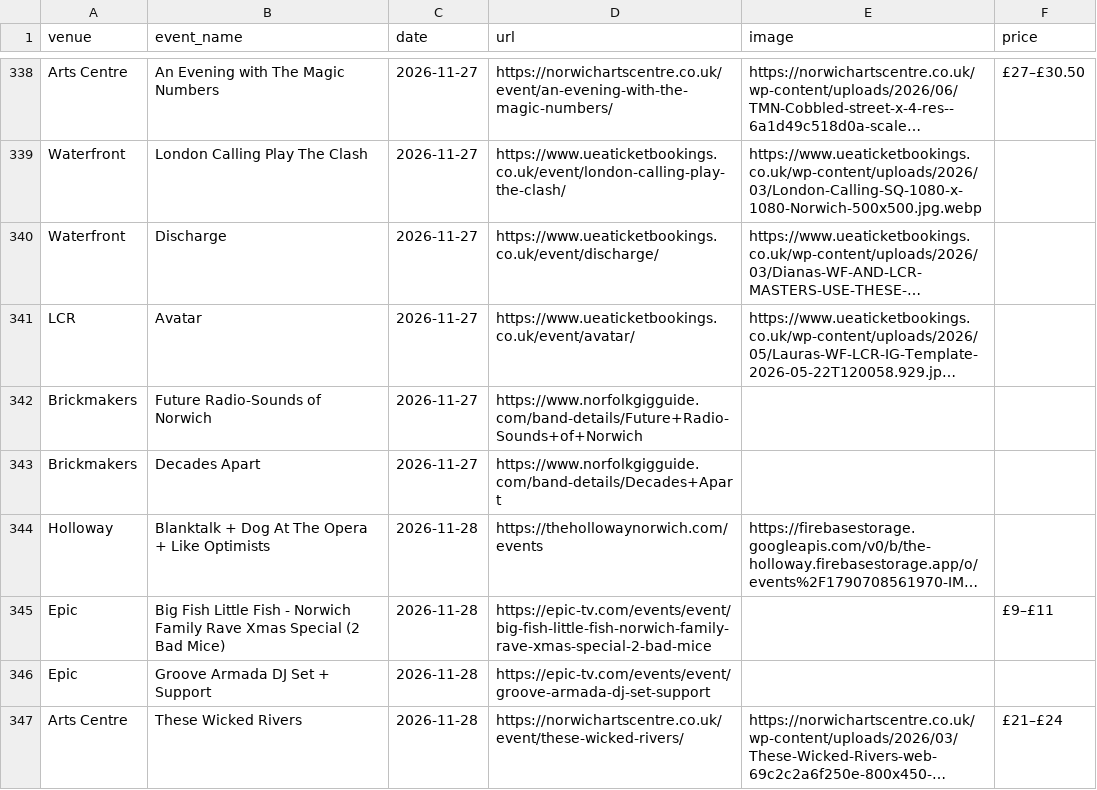
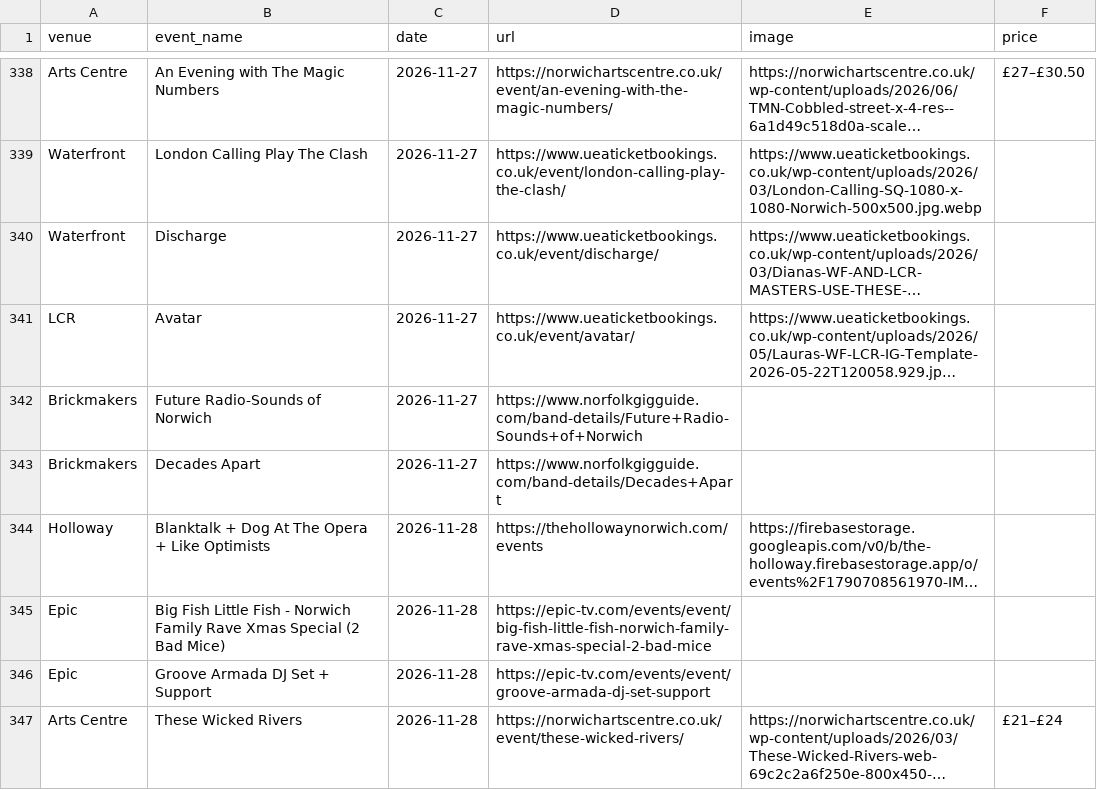
Before and after one commit to nathankjw/GigsNorwich-scraper, a CSV file: scraped_data/norwich_gigs.csv, drawn as a sheet; only a part is shown, gaps mark what is left out; long unchanged cells end in …; the diff names each change by its address in the sheet, - before the commit and + after, or states it on an @@ line.

```diff
--- a/scraped_data/norwich_gigs.csv
+++ b/scraped_data/norwich_gigs.csv
-F345 (price): £9–£11
+F345 (price): (empty)
```
Also changed, not shown: 1 other file.
